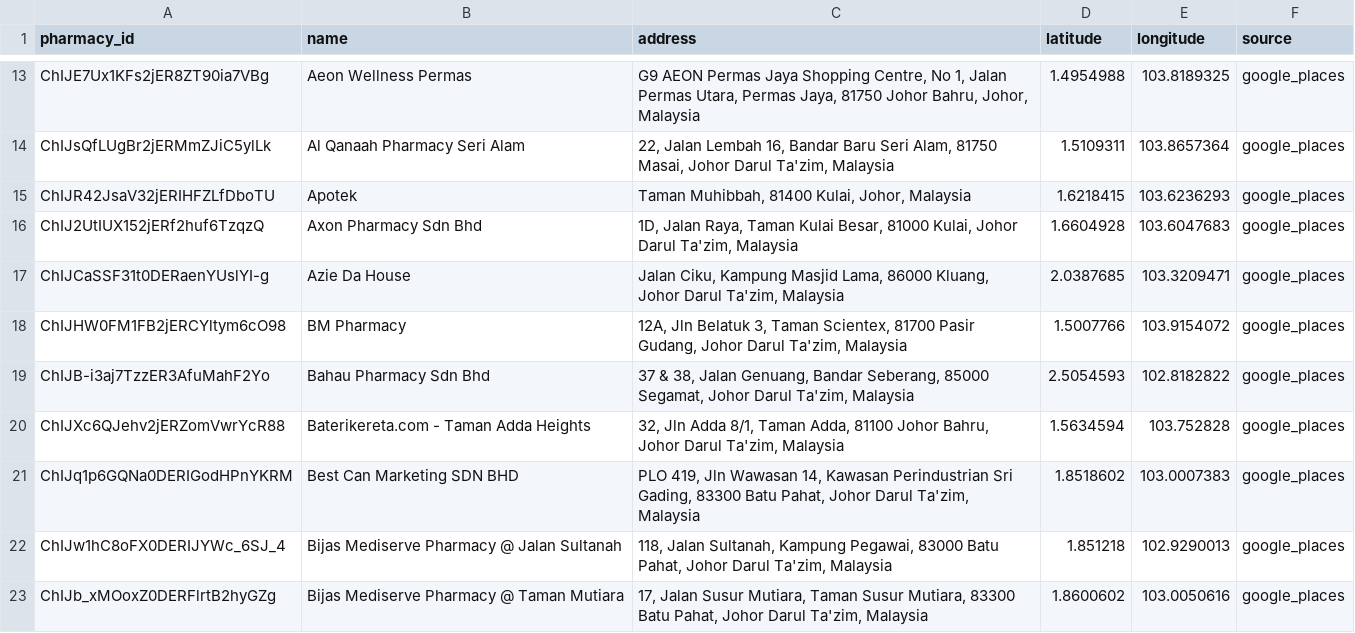
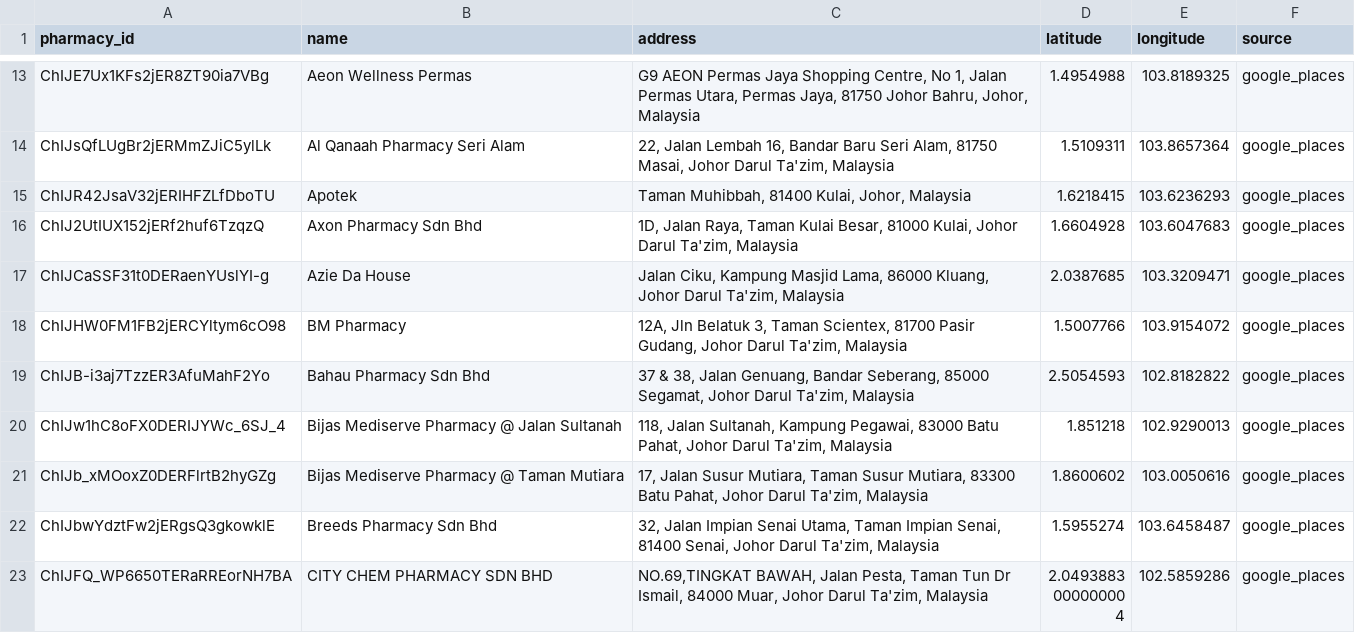
Before and after one commit to danniesidequestmaxxing/malaysia-pharmacy-mapping, a CSV file: data/pharmacies_google_johor_audit_other.csv, drawn as a sheet; only a part is shown, gaps mark what is left out; the shorter side is filled out with more unchanged rows; the diff covers the shown part only.

```diff
--- a/data/pharmacies_google_johor_audit_other.csv
+++ b/data/pharmacies_google_johor_audit_other.csv
@@ -19,4 +19,2 @@ ChIJHW0FM1FB2jERCYltym6cO98,BM Pharmacy,"12A, Jln Belatuk 3, Taman Scientex, 817
 ChIJB-i3aj7TzzER3AfuMahF2Yo,Bahau Pharmacy Sdn Bhd,"37 & 38, Jalan Genuang, Bandar Seberang, 85000 Segamat, Johor Darul Ta'zim, Malaysia",2.5054593,102.8182822,google_places
-ChIJXc6QJehv2jERZomVwrYcR88,Baterikereta.com - Taman Adda Heights,"32, Jln Adda 8/1, Taman Adda, 81100 Johor Bahru, Johor Darul Ta'zim, Malaysia",1.5634594,103.752828,google_places
-ChIJq1p6GQNa0DERIGodHPnYKRM,Best Can Marketing SDN BHD,"PLO 419, Jln Wawasan 14, Kawasan Perindustrian Sri Gading, 83300 Batu Pahat, Johor Darul Ta'zim, Malaysia",1.8518602,103.0007383,google_places
 ChIJw1hC8oFX0DERIJYWc_6SJ_4,Bijas Mediserve Pharmacy @ Jalan Sultanah,"118, Jalan Sultanah, Kampung Pegawai, 83000 Batu Pahat, Johor Darul Ta'zim, Malaysia",1.851218,102.9290013,google_places
```
Also changed, not shown: 6 removed rows and 3 moved rows elsewhere in this file, data/pharmacies_google_johor.csv, 4 other files.
